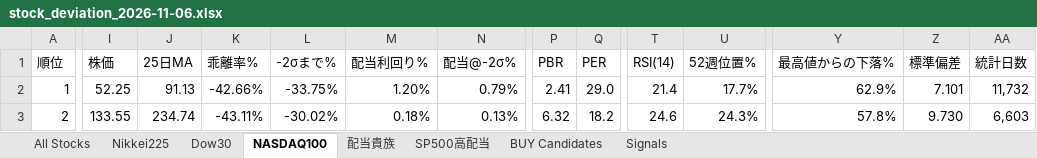
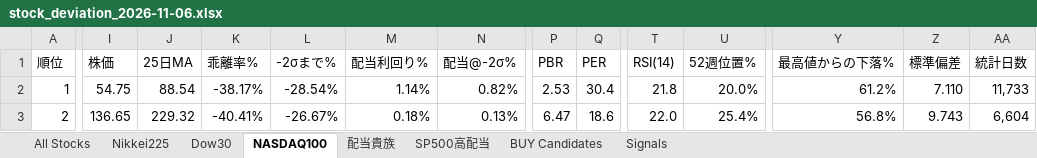
Before and after one commit to 091165/nikkei225-screener, an Excel workbook: output/stock_deviation_2026-11-06.xlsx, sheet NASDAQ100, drawn as a sheet; only a part is shown, gaps mark what is left out; values as stored, in another font and other column widths than the file's, no cell formats; the diff covers the shown part only; the diff names each change by its address in the sheet, - before the commit and + after, or states it on an @@ line.

```diff
--- a/output/stock_deviation_2026-11-06.xlsx (sheet NASDAQ100)
+++ b/output/stock_deviation_2026-11-06.xlsx (sheet NASDAQ100)
-I2 (株価): 52.25
+I2 (株価): 54.75
-J2 (25日MA): 91.13
+J2 (25日MA): 88.54
-K2 (乖離率%): -42.66%
+K2 (乖離率%): -38.17%
-L2 (-2σまで%): -33.75%
+L2 (-2σまで%): -28.54%
-M2 (配当利回り%): 1.20%
+M2 (配当利回り%): 1.14%
-N2 (配当@-2σ%): 0.79%
+N2 (配当@-2σ%): 0.82%
-P2 (PBR): 2.41
+P2 (PBR): 2.53
-Q2 (PER): 29.0
+Q2 (PER): 30.4
-T2 (RSI(14)): 21.4
+T2 (RSI(14)): 21.8
-U2 (52週位置%): 17.7%
+U2 (52週位置%): 20.0%
-Y2 (最高値からの下落%): 62.9%
+Y2 (最高値からの下落%): 61.2%
-Z2 (標準偏差): 7.101
+Z2 (標準偏差): 7.110
-AA2 (統計日数): 11,732
+AA2 (統計日数): 11,733
-I3 (株価): 133.55
+I3 (株価): 136.65
-J3 (25日MA): 234.74
+J3 (25日MA): 229.32
-K3 (乖離率%): -43.11%
+K3 (乖離率%): -40.41%
-L3 (-2σまで%): -30.02%
+L3 (-2σまで%): -26.67%
-P3 (PBR): 6.32
+P3 (PBR): 6.47
-Q3 (PER): 18.2
+Q3 (PER): 18.6
-T3 (RSI(14)): 24.6
+T3 (RSI(14)): 22.0
-U3 (52週位置%): 24.3%
+U3 (52週位置%): 25.4%
-Y3 (最高値からの下落%): 57.8%
+Y3 (最高値からの下落%): 56.8%
-Z3 (標準偏差): 9.730
+Z3 (標準偏差): 9.743
-AA3 (統計日数): 6,603
+AA3 (統計日数): 6,604
```
Also changed, not shown: 1882 edited cells elsewhere in this sheet, sheet Signals, sheet All Stocks, sheet Nikkei225, sheet BUY Candidates, sheet 配当貴族, sheet Dow30, 1 more sheet, cell formats, 7 other files.
